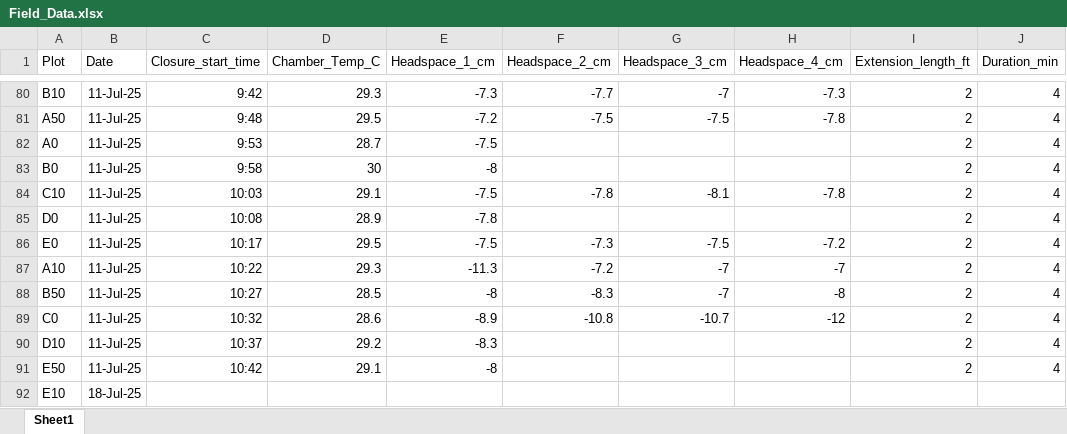
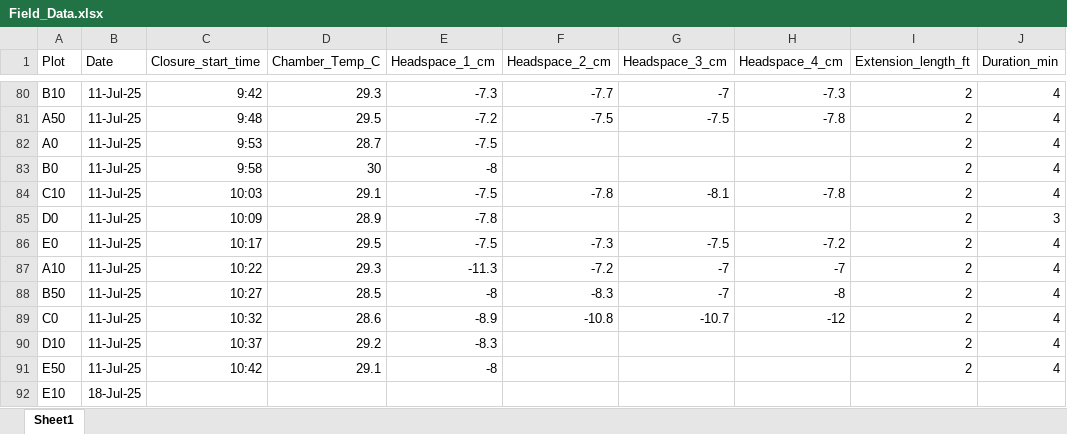
Before and after one commit to XiaoZhangZhangRice/ERW, an Excel workbook: Field_Data/Field_Data.xlsx, sheet Sheet1, drawn as a sheet; only a part is shown, gaps mark what is left out; values as stored, in another font and other column widths than the file's, no borders; the diff names each change by its address in the sheet, - before the commit and + after, or states it on an @@ line.

```diff
--- a/Field_Data/Field_Data.xlsx (sheet Sheet1)
+++ b/Field_Data/Field_Data.xlsx (sheet Sheet1)
-C85 (Closure_start_time): 10:08
+C85 (Closure_start_time): 10:09
-J85 (Duration_min): 4
+J85 (Duration_min): 3
```
Also changed, not shown: 5 other files.
